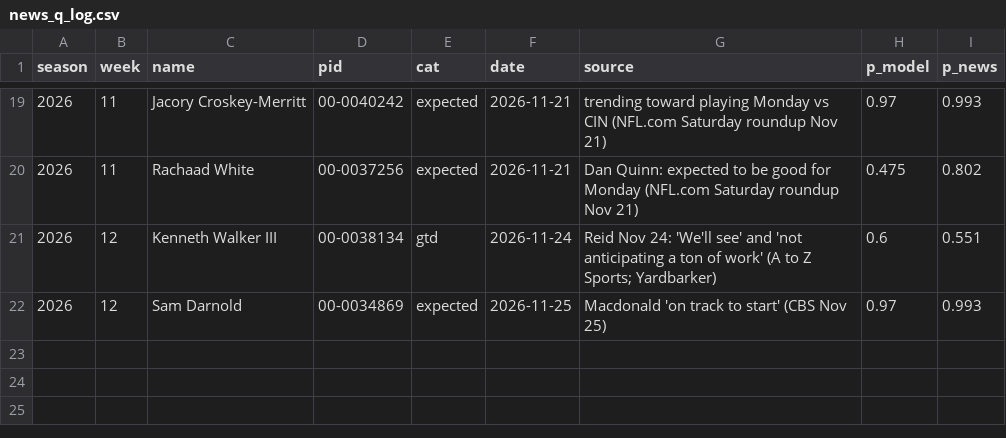
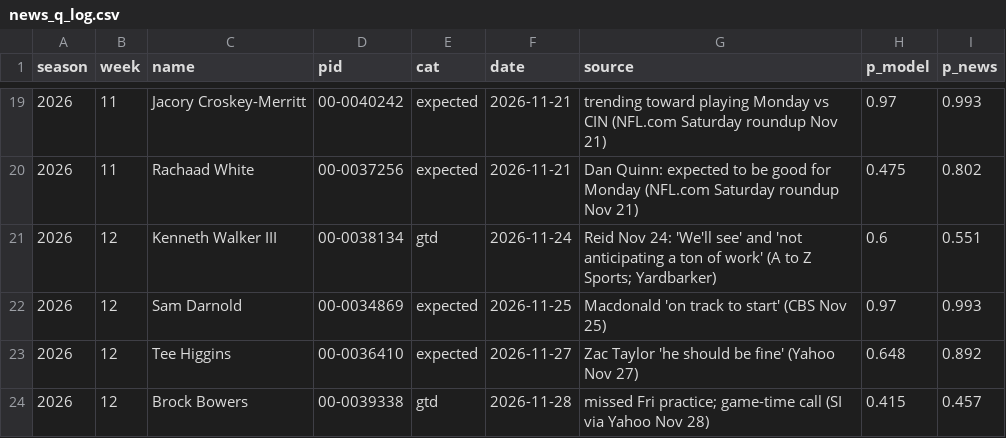
Before and after one commit to paintthedog/nfl-insights, a CSV file: pipeline/news_q_log.csv, drawn as a sheet; only a part is shown, gaps mark what is left out.

```diff
--- a/pipeline/news_q_log.csv
+++ b/pipeline/news_q_log.csv
@@ -22 +22,3 @@ season,week,name,pid,cat,date,source,p_model,p_news
 2026,12,Sam Darnold,00-0034869,expected,2026-11-25,Macdonald 'on track to start' (CBS Nov 25),0.97,0.993
+2026,12,Tee Higgins,00-0036410,expected,2026-11-27,Zac Taylor 'he should be fine' (Yahoo Nov 27),0.648,0.892
+2026,12,Brock Bowers,00-0039338,gtd,2026-11-28,missed Fri practice; game-time call (SI via Yahoo Nov 28),0.415,0.457
```
Also changed, not shown: pipeline/data/line_history.csv, pipeline/data/practice_log.csv, 27 other files.
